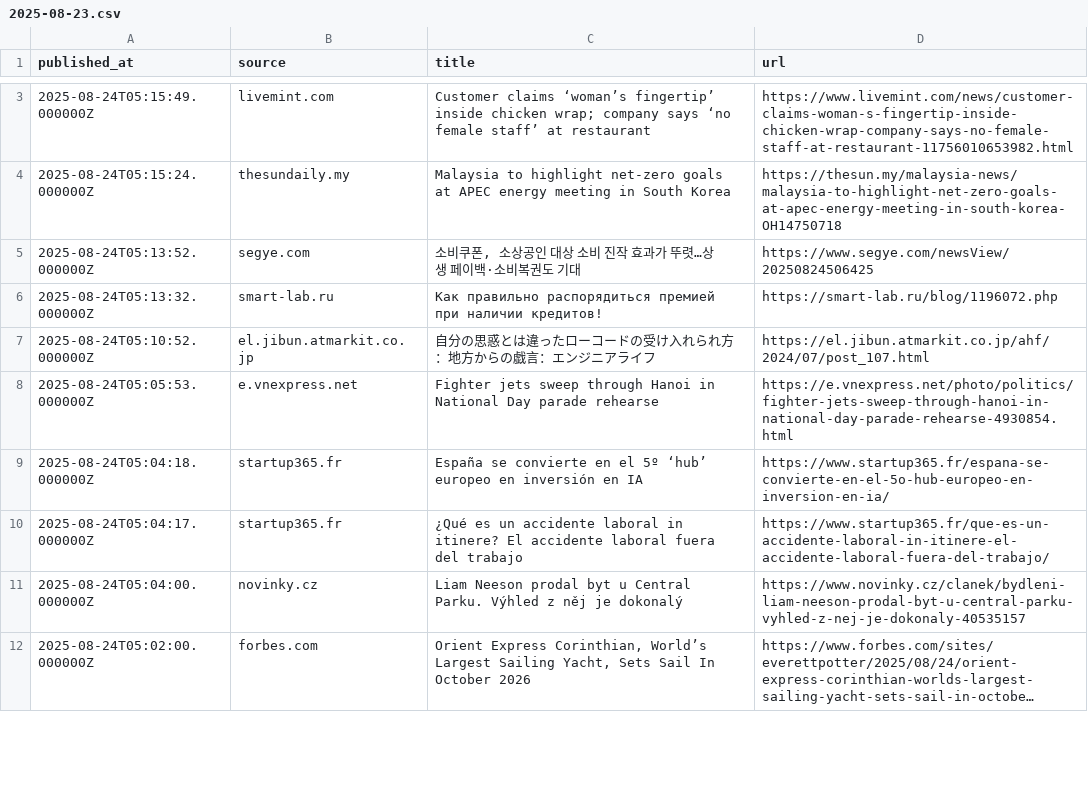
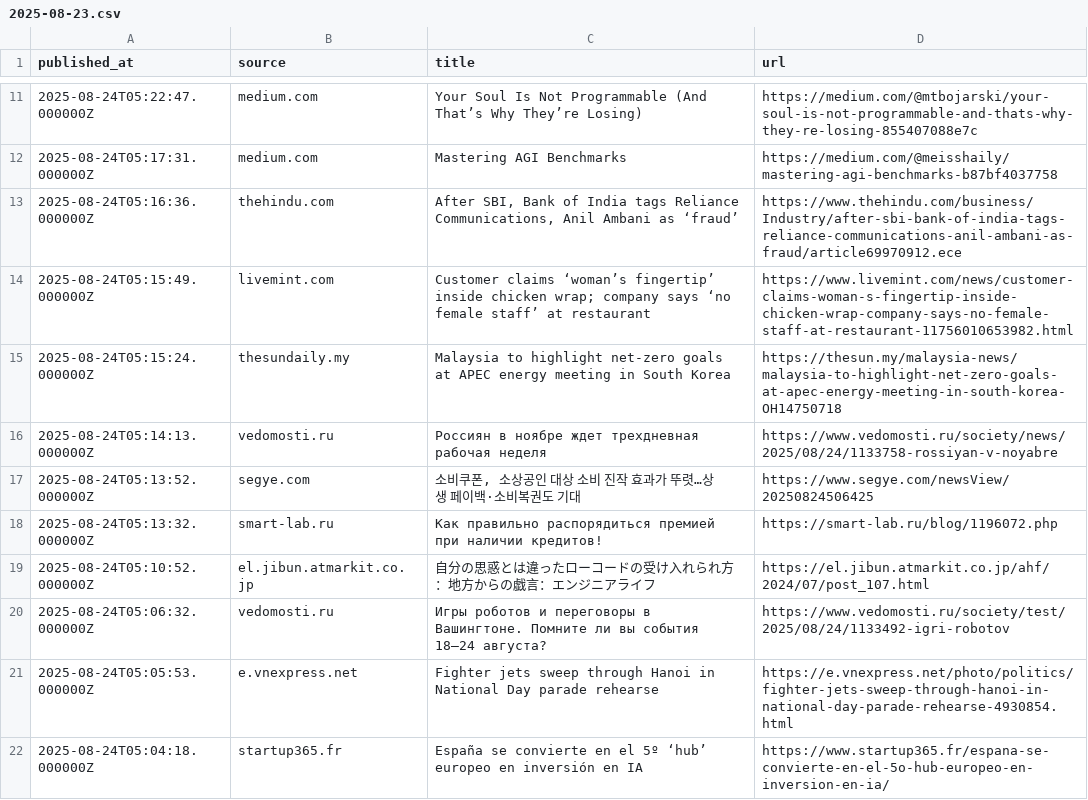
Before and after one commit to sanky0-0/financial-news-brief, a CSV file: out/2025-08-23.csv, drawn as a sheet; only a part is shown, gaps mark what is left out; the shorter side is filled out with more unchanged rows; long unchanged cells end in …; the diff covers the shown part only; the diff names each change by its address in the sheet, - before the commit and + after, or states it on an @@ line.

```diff
--- a/out/2025-08-23.csv
+++ b/out/2025-08-23.csv
+row 11: 2025-08-24T05:22:47.000000Z | medium.com | Your Soul Is Not Programmable (And That’s Why They’re Losing) | https://medium.com/@mtbojarski/your-soul-is-not-programmable-and-thats-why-they-re-losing-855407088e7c
+row 12: 2025-08-24T05:17:31.000000Z | medium.com | Mastering AGI Benchmarks | https://medium.com/@meisshaily/mastering-agi-benchmarks-b87bf4037758
+row 13: 2025-08-24T05:16:36.000000Z | thehindu.com | After SBI, Bank of India tags Reliance Communications, Anil Ambani as ‘fraud’ | https://www.thehindu.com/business/Industry/after-sbi-bank-of-india-tags-reliance-communications-anil-ambani-as-fraud/article69970912.ece
+row 16: 2025-08-24T05:14:13.000000Z | vedomosti.ru | Россиян в ноябре ждет трехдневная рабочая неделя | https://www.vedomosti.ru/society/news/2025/08/24/1133758-rossiyan-v-noyabre
+row 20: 2025-08-24T05:06:32.000000Z | vedomosti.ru | Игры роботов и переговоры в Вашингтоне. Помните ли вы события 18–24 августа? | https://www.vedomosti.ru/society/test/2025/08/24/1133492-igri-robotov
```
Also changed, not shown: 8 added rows and 13 removed rows elsewhere in this file, 6 other files.
